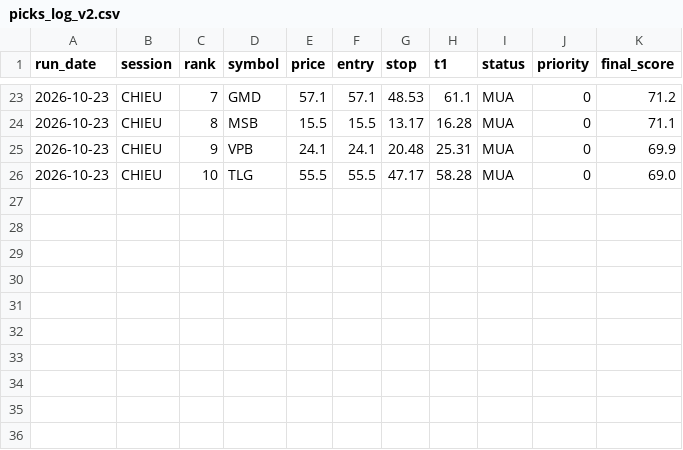
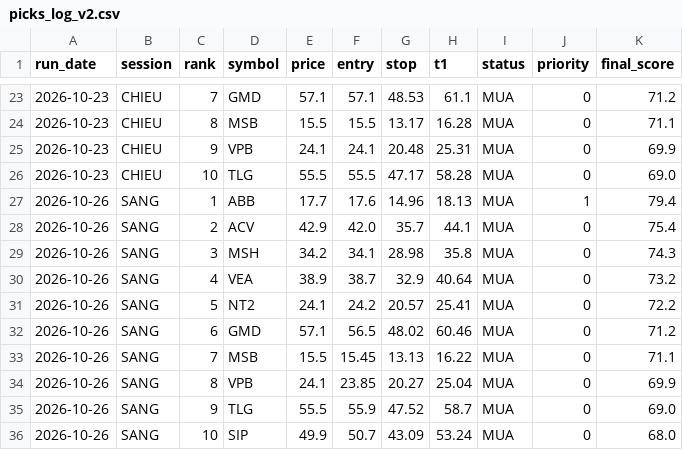
Before and after one commit to karenmanucian1-commits/Top-5-Co-Phieu-Hang-Ngay-Claude, a CSV file: data/picks_log_v2.csv, drawn as a sheet; only a part is shown, gaps mark what is left out.

```diff
--- a/data/picks_log_v2.csv
+++ b/data/picks_log_v2.csv
@@ -26 +26,11 @@ run_date,session,rank,symbol,price,entry,stop,t1,status,priority,final_score
 2026-10-23,CHIEU,10,TLG,55.5,55.5,47.17,58.28,MUA,0,69.0
+2026-10-26,SANG,1,ABB,17.7,17.6,14.96,18.13,MUA,1,79.4
+2026-10-26,SANG,2,ACV,42.9,42.0,35.7,44.1,MUA,0,75.4
+2026-10-26,SANG,3,MSH,34.2,34.1,28.98,35.8,MUA,0,74.3
+2026-10-26,SANG,4,VEA,38.9,38.7,32.9,40.64,MUA,0,73.2
+2026-10-26,SANG,5,NT2,24.1,24.2,20.57,25.41,MUA,0,72.2
+2026-10-26,SANG,6,GMD,57.1,56.5,48.02,60.46,MUA,0,71.2
+2026-10-26,SANG,7,MSB,15.5,15.45,13.13,16.22,MUA,0,71.1
+2026-10-26,SANG,8,VPB,24.1,23.85,20.27,25.04,MUA,0,69.9
+2026-10-26,SANG,9,TLG,55.5,55.9,47.52,58.7,MUA,0,69.0
+2026-10-26,SANG,10,SIP,49.9,50.7,43.09,53.24,MUA,0,68.0
```
Also changed, not shown: data/picks_log.csv, 3 other files.
